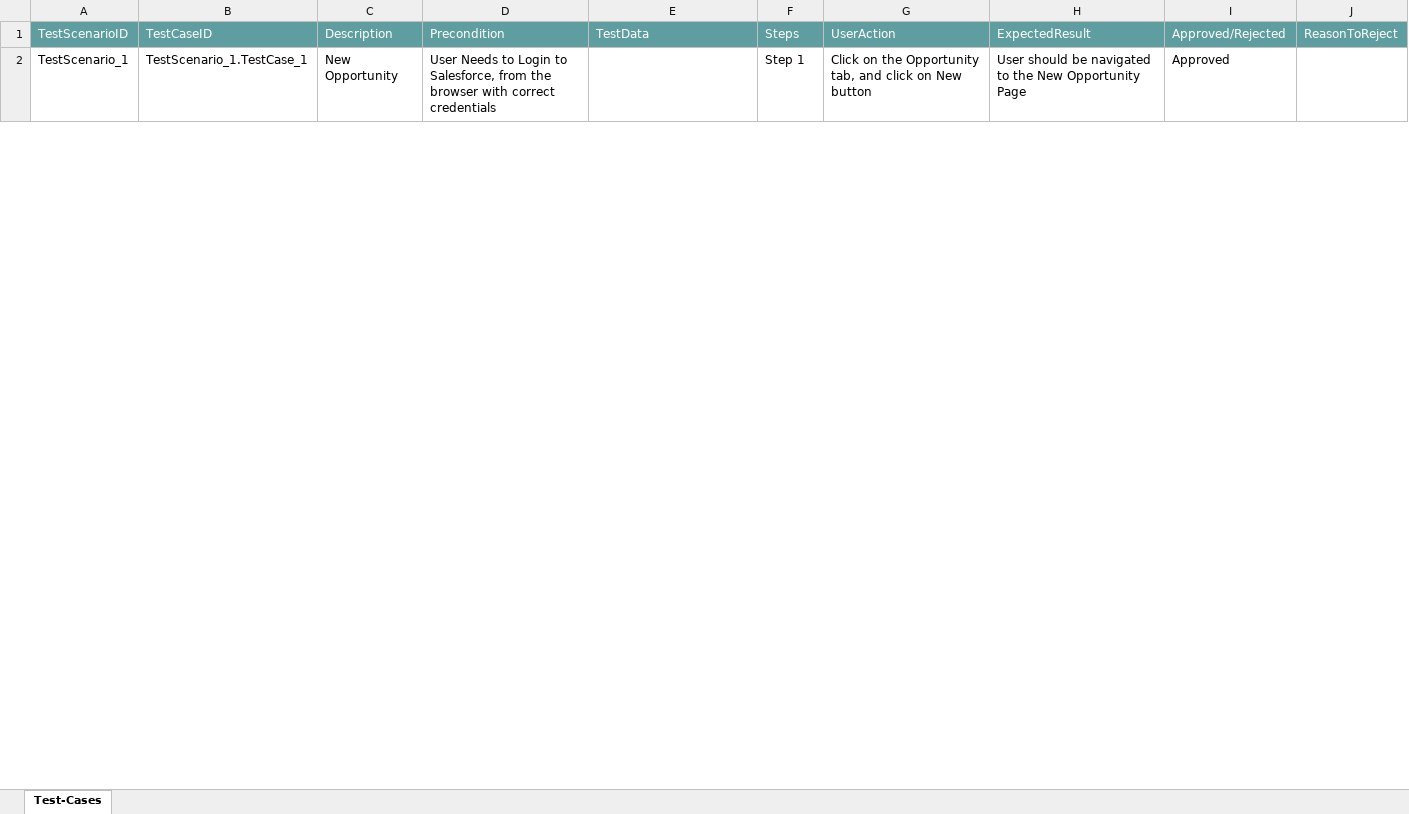
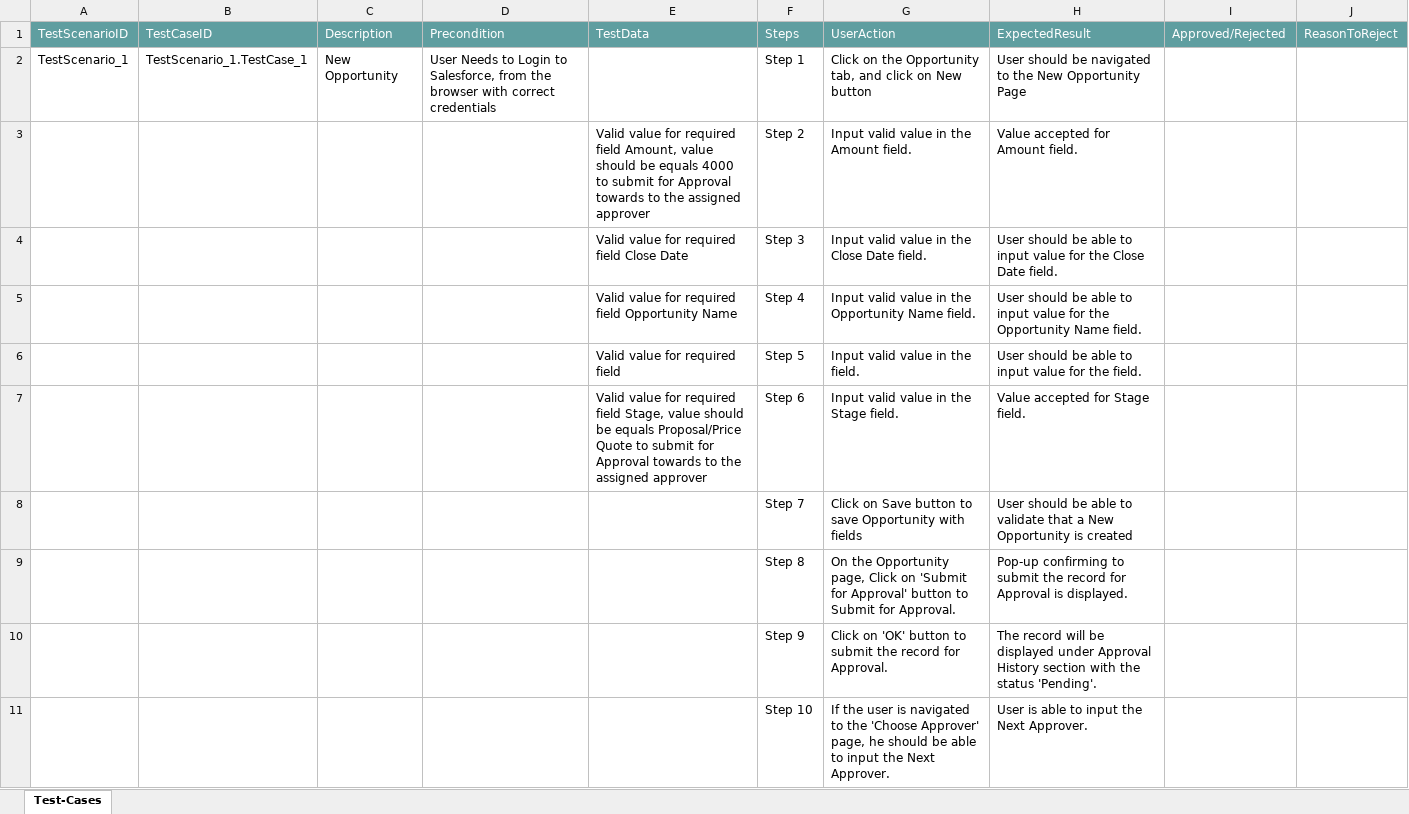
Before and after one commit to ShaikMohamedIrfan/Irfan123, an Excel workbook: OpportunityE2E001.xlsx, sheet Test-Cases, drawn as a sheet; only a part is shown; values as stored, in another font and other column widths than the file's, no borders; table styles not drawn; the diff covers the shown part only; the diff names each change by its address in the sheet, - before the commit and + after, or states it on an @@ line.

Commit message:
Initial Commit for Verification of Test cases

```diff
--- a/OpportunityE2E001.xlsx (sheet Test-Cases)
+++ b/OpportunityE2E001.xlsx (sheet Test-Cases)
-I2: Approved
+I2: (empty)
@@ row 3 unhidden:  |  |  |  | Valid value for required field Amount, value should be equals 4000 to submit for Approval towards to the assigned approver | Step 2 | Input valid value in the Amount field. | Value accepted for Amount field. @@
@@ row 4 unhidden:  |  |  |  | Valid value for required field Close Date | Step 3 | Input valid value in the Close Date field. | User should be able to input value for the Close Date field. @@
@@ row 5 unhidden:  |  |  |  | Valid value for required field Opportunity Name | Step 4 | Input valid value in the Opportunity Name field. | User should be able to input value for the Opportunity Name field. @@
@@ row 6 unhidden:  |  |  |  | Valid value for required field | Step 5 | Input valid value in the field. | User should be able to input value for the field. @@
@@ row 7 unhidden:  |  |  |  | Valid value for required field Stage, value should be equals Proposal/Price Quote to submit for Approval towards to the assigned approver | Step 6 | Input valid value in the Stage field. | Value accepted for Stage field. @@
@@ row 8 unhidden:  |  |  |  |  | Step 7 | Click on Save button to save Opportunity with fields | User should be able to validate that a New Opportunity is created @@
@@ row 9 unhidden:  |  |  |  |  | Step 8 | On the Opportunity page, Click on 'Submit for Approval' button to Submit for Approval. | Pop-up confirming to submit the record for Approval is displayed. @@
@@ row 10 unhidden:  |  |  |  |  | Step 9 | Click on 'OK' button to submit the record for Approval. | The record will be displayed under Approval History section with the status 'Pending'. @@
@@ row 11 unhidden:  |  |  |  |  | Step 10 | If the user is navigated to the 'Choose Approver' page, he should be able to input the Next Approver. | User is able to input the Next Approver. @@
```
Also changed, not shown: 9 hidden or unhidden rows and 1 edited cell elsewhere in this sheet.
